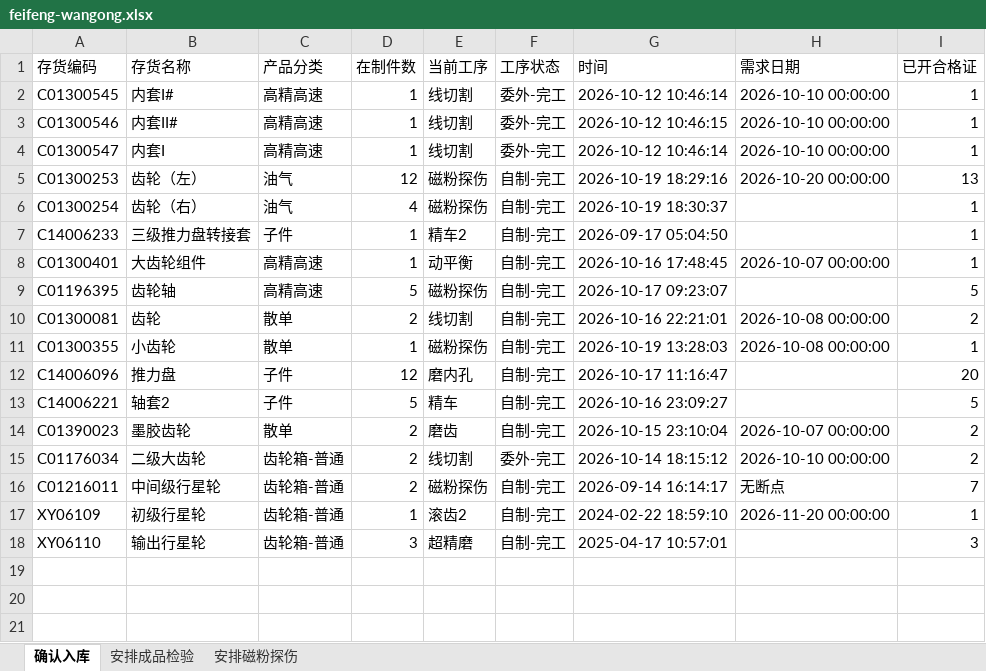
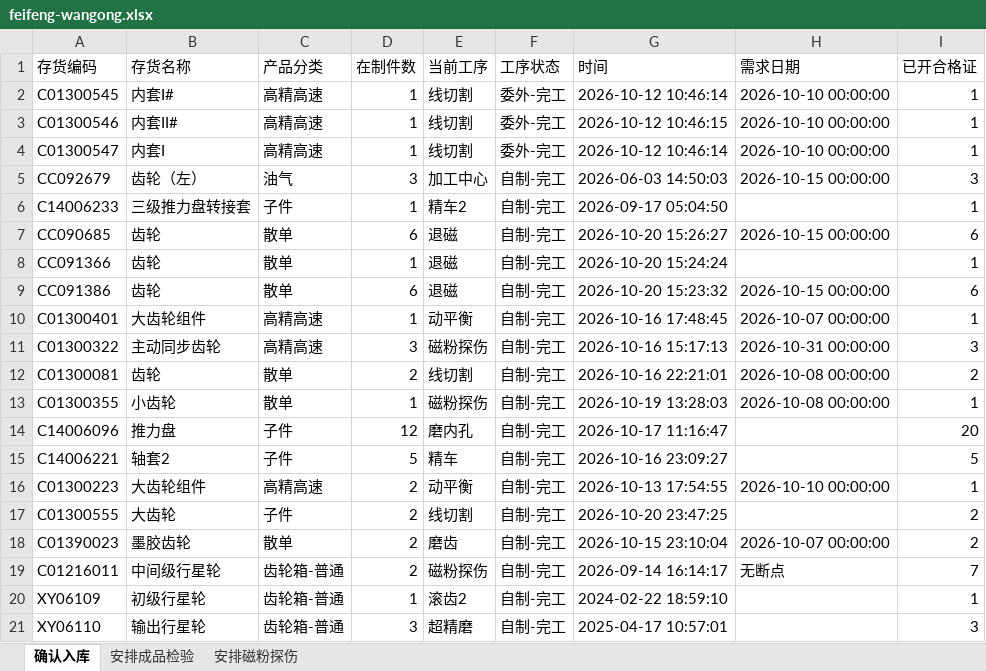
Before and after one commit to ZhanghaoWorkbuddy10/action-board, an Excel workbook: feifeng-wangong.xlsx, sheet 确认入库, drawn as a sheet; values as stored, in another font and other column widths than the file's, no borders; removed rows and columns are numbered as before the commit, all else as after; the diff names each change by its address in the sheet, - before the commit and + after, or states it on an @@ line.

```diff
--- a/feifeng-wangong.xlsx (sheet 确认入库)
+++ b/feifeng-wangong.xlsx (sheet 确认入库)
-row 5: C01300253 | 齿轮（左） | 油气 | 12 | 磁粉探伤 | 自制-完工 | 2026-10-19 18:29:16 | 2026-10-20 00:00:00 | 13
-row 6: C01300254 | 齿轮（右） | 油气 | 4 | 磁粉探伤 | 自制-完工 | 2026-10-19 18:30:37 |  | 1
+row 5: CC092679 | 齿轮（左） | 油气 | 3 | 加工中心 | 自制-完工 | 2026-06-03 14:50:03 | 2026-10-15 00:00:00 | 3
+row 7: CC090685 | 齿轮 | 散单 | 6 | 退磁 | 自制-完工 | 2026-10-20 15:26:27 | 2026-10-15 00:00:00 | 6
+row 8: CC091366 | 齿轮 | 散单 | 1 | 退磁 | 自制-完工 | 2026-10-20 15:24:24 |  | 1
+row 9: CC091386 | 齿轮 | 散单 | 6 | 退磁 | 自制-完工 | 2026-10-20 15:23:32 | 2026-10-15 00:00:00 | 6
-row 9: C01196395 | 齿轮轴 | 高精高速 | 5 | 磁粉探伤 | 自制-完工 | 2026-10-17 09:23:07 |  | 5
+row 11: C01300322 | 主动同步齿轮 | 高精高速 | 3 | 磁粉探伤 | 自制-完工 | 2026-10-16 15:17:13 | 2026-10-31 00:00:00 | 3
+row 16: C01300223 | 大齿轮组件 | 高精高速 | 2 | 动平衡 | 自制-完工 | 2026-10-13 17:54:55 | 2026-10-10 00:00:00 | 1
+row 17: C01300555 | 大齿轮 | 子件 | 2 | 线切割 | 自制-完工 | 2026-10-20 23:47:25 |  | 2
-row 15: C01176034 | 二级大齿轮 | 齿轮箱-普通 | 2 | 线切割 | 委外-完工 | 2026-10-14 18:15:12 | 2026-10-10 00:00:00 | 2
-H20 (需求日期): 2026-11-20 00:00:00
+H20 (需求日期): (empty)
```
Also changed, not shown: sheet 安排磁粉探伤, sheet 安排成品检验.
